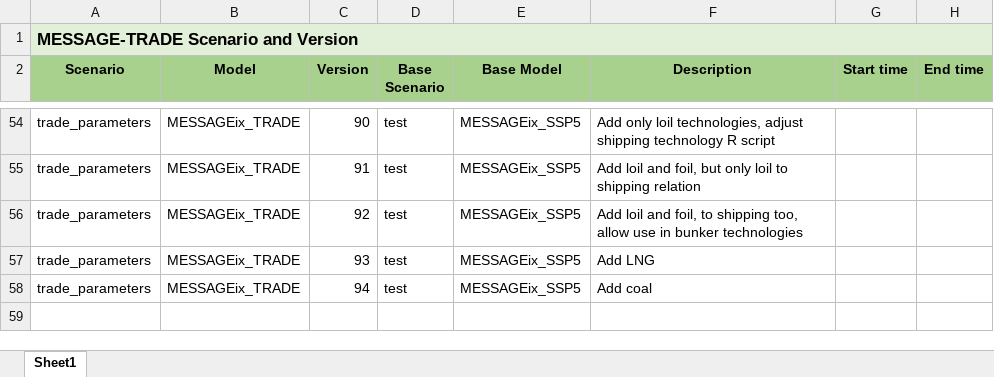
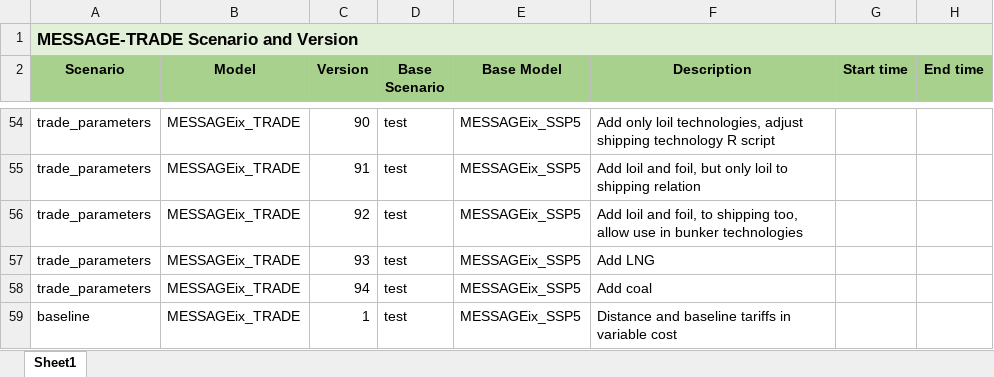
Before and after one commit to junukitashepard/message_trade, an Excel workbook: analysis/4_run_message/scenarios_new.xlsx, sheet Sheet1, drawn as a sheet; only a part is shown, gaps mark what is left out; values as stored, in another font and other column widths than the file's, no borders; the diff names each change by its address in the sheet, - before the commit and + after, or states it on an @@ line.

Commit message:
Add sanction and tariff scenarios

```diff
--- a/analysis/4_run_message/scenarios_new.xlsx (sheet Sheet1)
+++ b/analysis/4_run_message/scenarios_new.xlsx (sheet Sheet1)
+row 59: baseline | MESSAGEix_TRADE | 1 | test | MESSAGEix_SSP5 | Distance and baseline tariffs in variable cost
```
Also changed, not shown: 59 other files.
